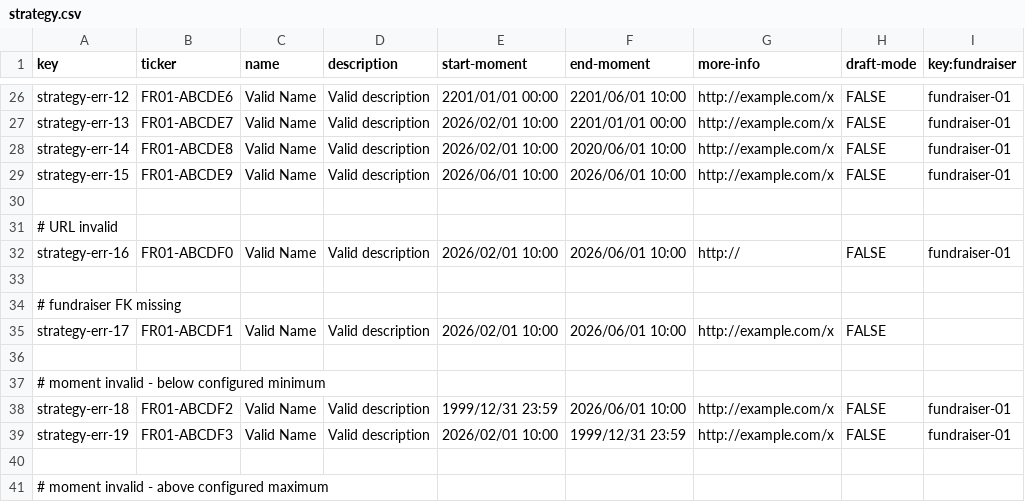
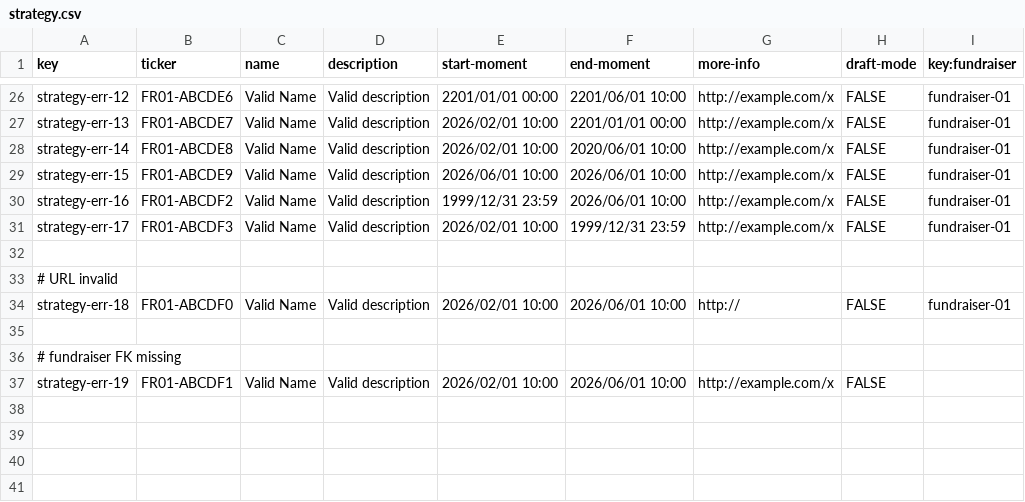
Before and after one commit to manumnzz/DP2-2526-G010, a CSV file: src/main/resources/WEB-INF/data/errata/batch-01/strategy.csv, drawn as a sheet; only a part is shown, gaps mark what is left out.

```diff
--- a/src/main/resources/WEB-INF/data/errata/batch-01/strategy.csv
+++ b/src/main/resources/WEB-INF/data/errata/batch-01/strategy.csv
@@ -29,13 +29,9 @@ strategy-err-14,FR01-ABCDE8,Valid Name,Valid description,2026/02/01 10:00,2020/0
 strategy-err-15,FR01-ABCDE9,Valid Name,Valid description,2026/06/01 10:00,2026/06/01 10:00,http://example.com/x,FALSE,fundraiser-01
+strategy-err-16,FR01-ABCDF2,Valid Name,Valid description,1999/12/31 23:59,2026/06/01 10:00,http://example.com/x,FALSE,fundraiser-01
+strategy-err-17,FR01-ABCDF3,Valid Name,Valid description,2026/02/01 10:00,1999/12/31 23:59,http://example.com/x,FALSE,fundraiser-01
 
 # URL invalid
-strategy-err-16,FR01-ABCDF0,Valid Name,Valid description,2026/02/01 10:00,2026/06/01 10:00,http://,FALSE,fundraiser-01
+strategy-err-18,FR01-ABCDF0,Valid Name,Valid description,2026/02/01 10:00,2026/06/01 10:00,http://,FALSE,fundraiser-01
 
 # fundraiser FK missing
-strategy-err-17,FR01-ABCDF1,Valid Name,Valid description,2026/02/01 10:00,2026/06/01 10:00,http://example.com/x,FALSE,
-
-# moment invalid - below configured minimum
-strategy-err-18,FR01-ABCDF2,Valid Name,Valid description,1999/12/31 23:59,2026/06/01 10:00,http://example.com/x,FALSE,fundraiser-01
-strategy-err-19,FR01-ABCDF3,Valid Name,Valid description,2026/02/01 10:00,1999/12/31 23:59,http://example.com/x,FALSE,fundraiser-01
-
-# moment invalid - above configured maximum
+strategy-err-19,FR01-ABCDF1,Valid Name,Valid description,2026/02/01 10:00,2026/06/01 10:00,http://example.com/x,FALSE,
```
Also changed, not shown: src/main/resources/WEB-INF/data/sample/batch-01/tactic.csv.
